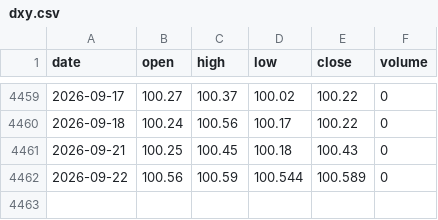
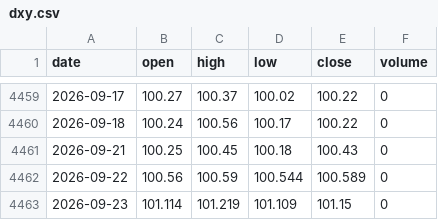
Before and after one commit to 0xtrvkc/dynamic-btc-dxy-analytics-dashboard, a CSV file: data/dxy.csv, drawn as a sheet; only a part is shown, gaps mark what is left out.

```diff
--- a/data/dxy.csv
+++ b/data/dxy.csv
@@ -4462 +4462,2 @@ date,open,high,low,close,volume
 2026-09-22,100.56,100.59,100.544,100.589,0
+2026-09-23,101.114,101.219,101.109,101.15,0
```
Also changed, not shown: 2 other files.
